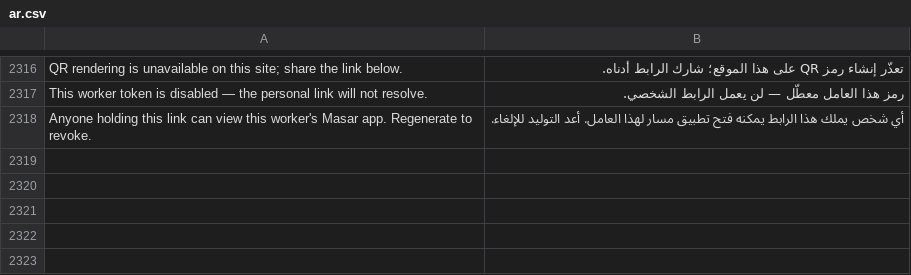
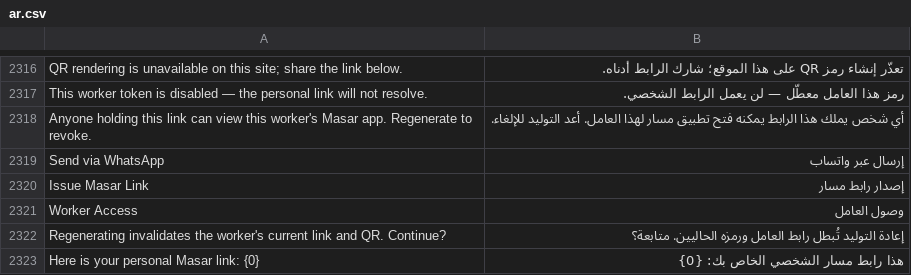
Before and after one commit to iabodysa/apex, a CSV file: apex_habitat/translations/ar.csv, drawn as a sheet; only a part is shown, gaps mark what is left out; the diff names each change by its address in the sheet, - before the commit and + after, or states it on an @@ line.

```diff
--- a/apex_habitat/translations/ar.csv
+++ b/apex_habitat/translations/ar.csv
+row 2319: Send via WhatsApp | إرسال عبر واتساب
+row 2320: Issue Masar Link | إصدار رابط مسار
+row 2321: Worker Access | وصول العامل
+row 2322: Regenerating invalidates the worker's current link and QR. Continue? | إعادة التوليد تُبطل رابط العامل ورمزه الحاليين. متابعة؟
+row 2323: Here is your personal Masar link: {0} | هذا رابط مسار الشخصي الخاص بك: {0}
```
Also changed, not shown: 13 other files.
